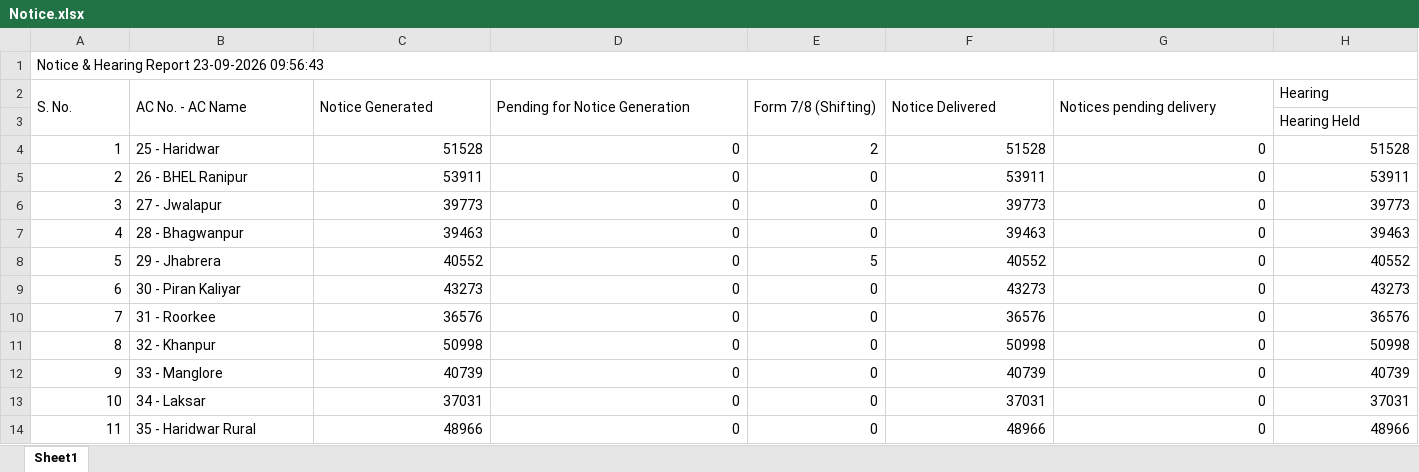
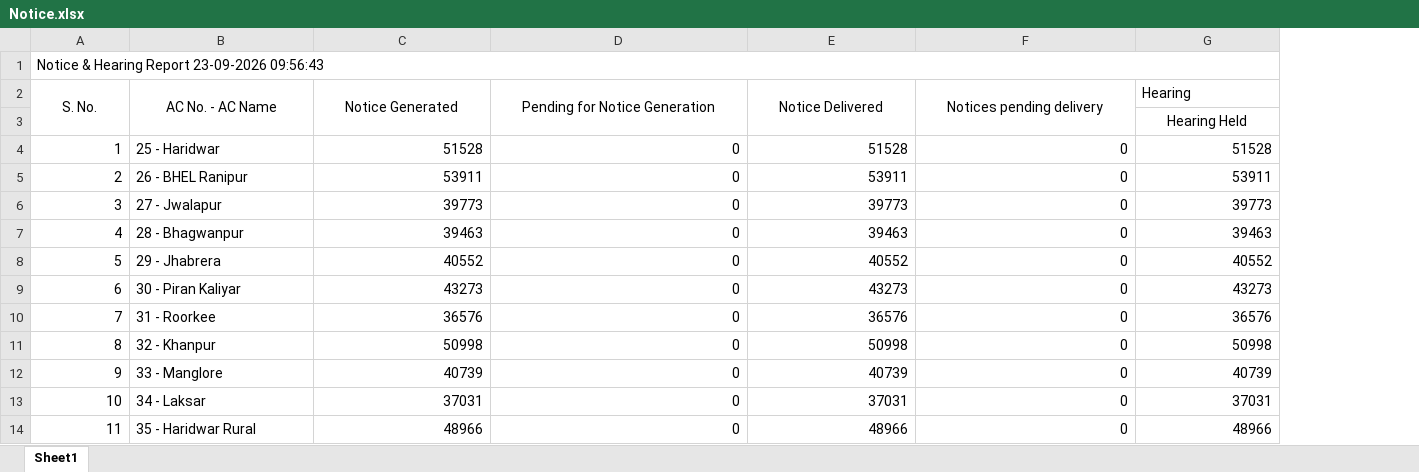
Before and after one commit to mannavibe-sudo/Form-Processing, an Excel workbook: Notice.xlsx, sheet Sheet1, drawn as a sheet; only a part is shown; values as stored, in another font and other column widths than the file's, no borders; removed rows and columns are numbered as before the commit, all else as after; the diff covers the shown part only; the diff names each change by its address in the sheet, - before the commit and + after, or states it on an @@ line.

Commit message:
Add files via upload

```diff
--- a/Notice.xlsx (sheet Sheet1)
+++ b/Notice.xlsx (sheet Sheet1)
-column E, rows 2-14: Form 7/8 (Shifting) |  | 2 | 0 | 0 | 0 | 5 | 0 | 0 | 0 | 0 | 0 | 0
-A2:D2 alignment: left
+A2:D2 alignment: center
-E2:F2 alignment: left
+E2:F2 alignment: center
-G3 alignment: left
+G3 alignment: center
```
Also changed, not shown: cell formats elsewhere in this sheet.
